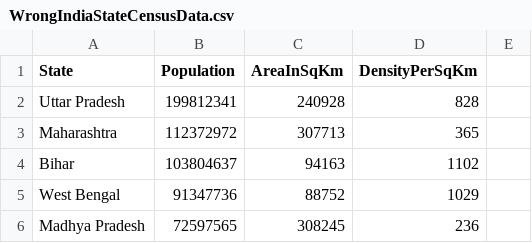
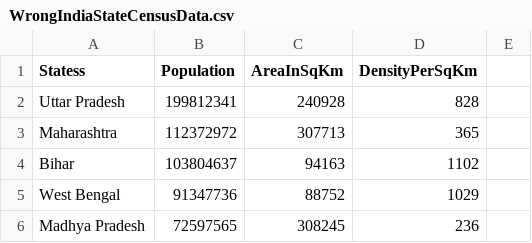
Before and after one commit to puja-12/IndianStateCensusAnalyser, a CSV file: IndianStateCensusAnalyser/CsvFiles/WrongIndiaStateCensusData.csv, drawn as a sheet; only a part is shown.

```diff
--- a/IndianStateCensusAnalyser/CsvFiles/WrongIndiaStateCensusData.csv
+++ b/IndianStateCensusAnalyser/CsvFiles/WrongIndiaStateCensusData.csv
@@ -1,2 +1,2 @@
-State,Population,AreaInSqKm,DensityPerSqKm
+Statess,Population,AreaInSqKm,DensityPerSqKm
 Uttar Pradesh,199812341,240928,828
```
Also changed, not shown: IndianStateCensusAnalyser/CsvFiles/WrongIndiaStateCode.csv, 1 other file.
